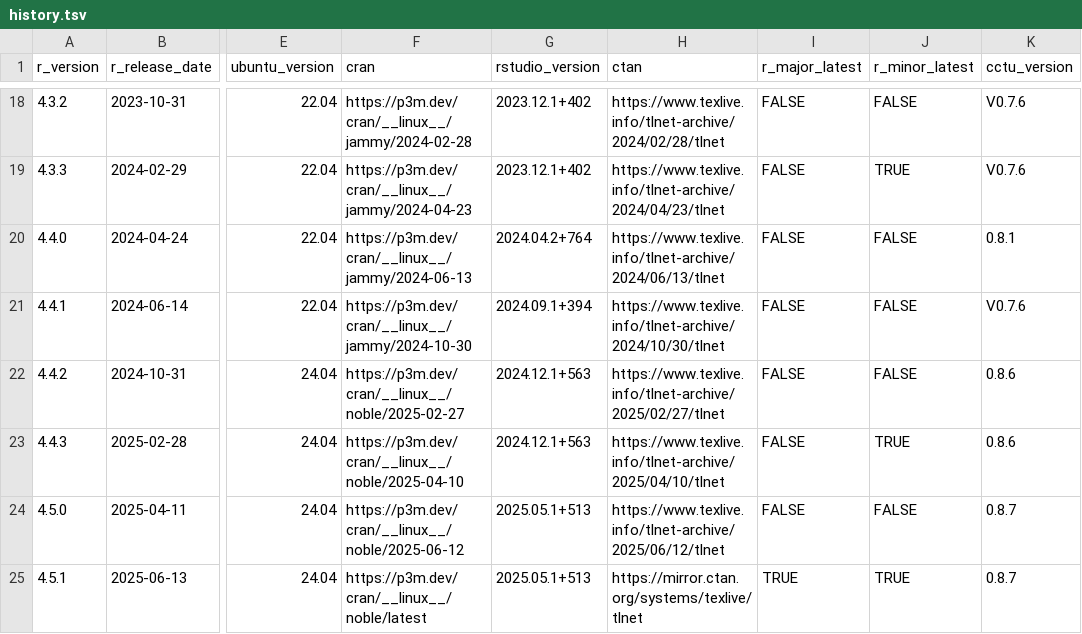
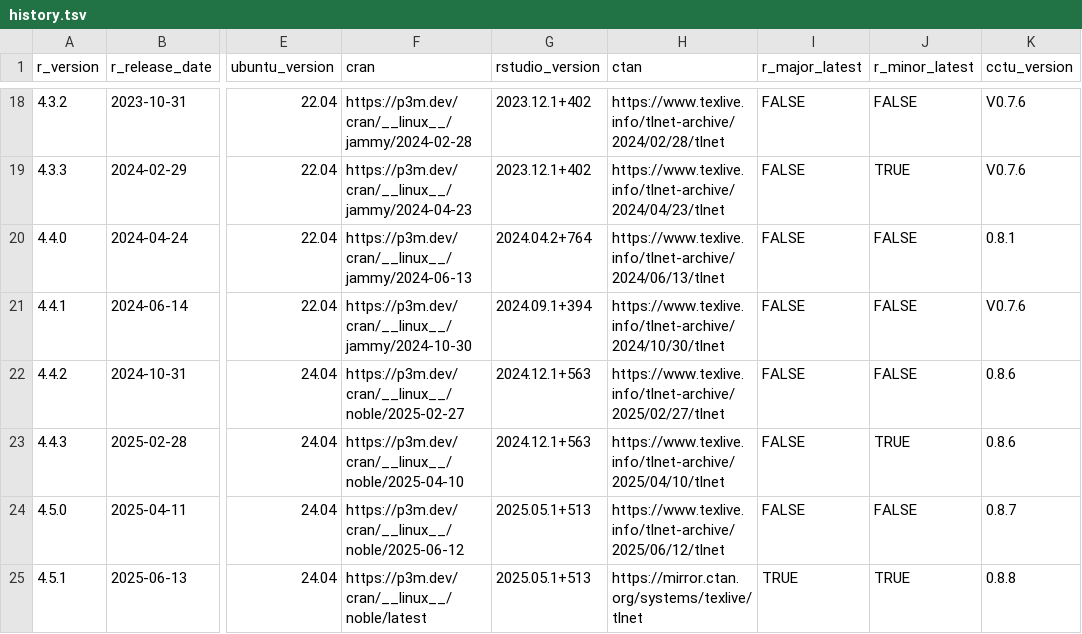
Before and after one commit to cam-ctu/rocker_edit, a TSV file: build/args/history.tsv, drawn as a sheet; only a part is shown, gaps mark what is left out; the diff names each change by its address in the sheet, - before the commit and + after, or states it on an @@ line.

```diff
--- a/build/args/history.tsv
+++ b/build/args/history.tsv
-K25 (cctu_version): 0.8.7
+K25 (cctu_version): 0.8.8
```
Also changed, not shown: build/variables/cctu-versions.tsv, 2 other files.
